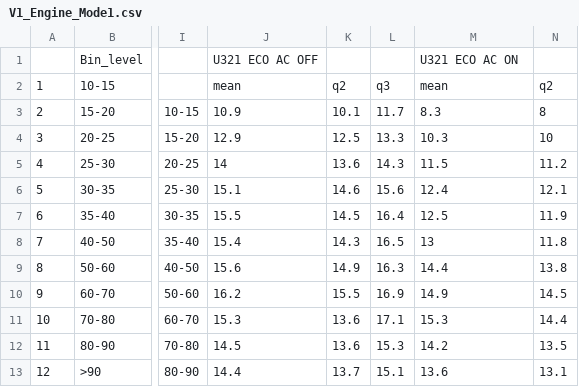
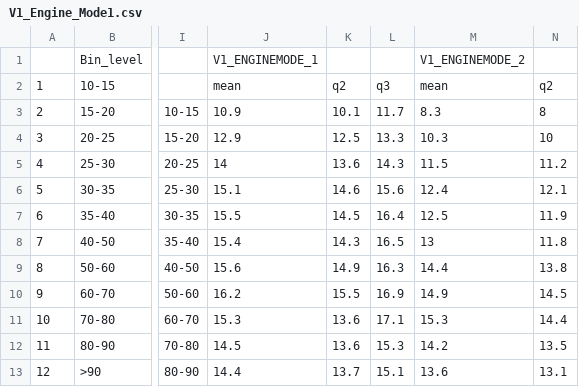
Before and after one commit to rohitsaikiran91/Inferential-Statistics-on-Automotive-test-data, a CSV file: Interval_Estimation_of_Fuel_Economy_Test_Vehicle/INTERVAL_ESTIMATION/V1_Engine_Mode1.csv, drawn as a sheet; only a part is shown, gaps mark what is left out; the diff names each change by its address in the sheet, - before the commit and + after, or states it on an @@ line.

Commit message:
Update V1_Engine_Mode1.csv

```diff
--- a/Interval_Estimation_of_Fuel_Economy_Test_Vehicle/INTERVAL_ESTIMATION/V1_Engine_Mode1.csv
+++ b/Interval_Estimation_of_Fuel_Economy_Test_Vehicle/INTERVAL_ESTIMATION/V1_Engine_Mode1.csv
-J1: U321 ECO AC OFF
+J1: V1_ENGINEMODE_1
-M1: U321 ECO AC ON
+M1: V1_ENGINEMODE_2
```
